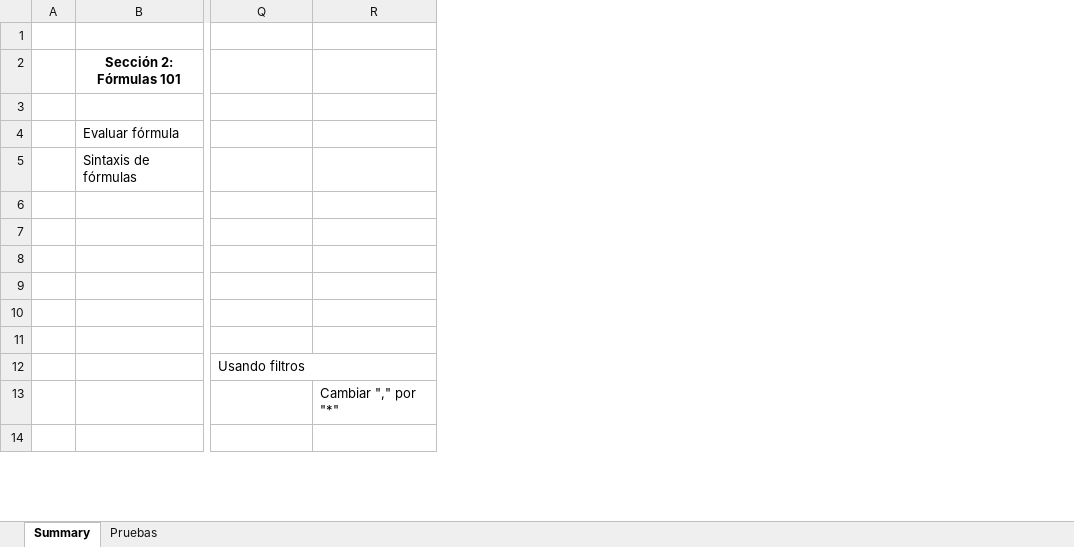
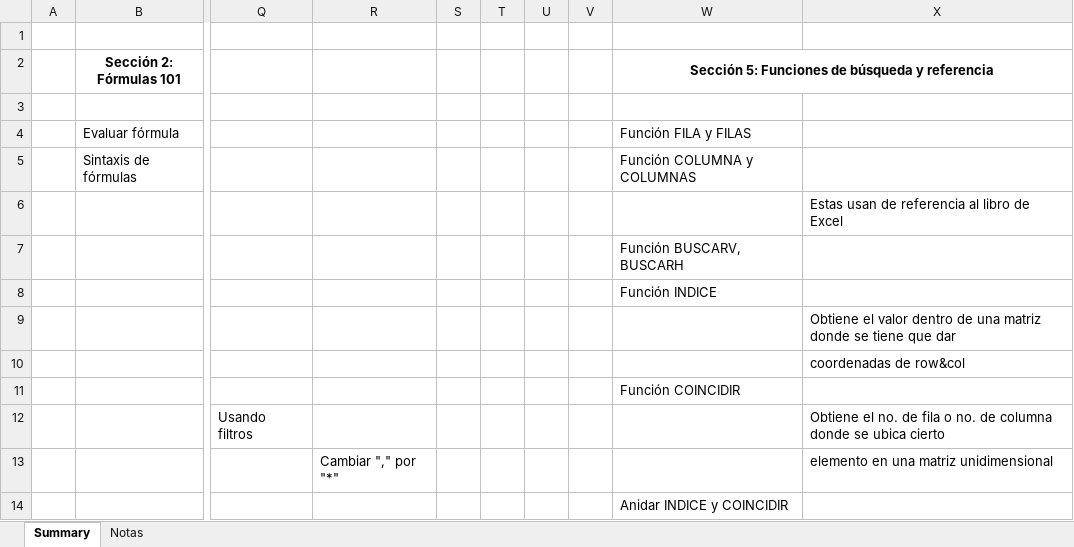
Before and after one commit to CarlosCamposs/Udemy-Excel, an Excel workbook: Notas.xlsx, sheet Summary, drawn as a sheet; only a part is shown, gaps mark what is left out; values as stored, in another font and other column widths than the file's, no borders; the diff names each change by its address in the sheet, - before the commit and + after, or states it on an @@ line.

Commit message:
Notas

```diff
--- a/Notas.xlsx (sheet Summary)
+++ b/Notas.xlsx (sheet Summary)
-sheet tab: Pruebas
+sheet tab: Notas
+column S, empty
+column T, empty
+column U, empty
+column V, empty
+column W, rows 2-14: Sección 5: Funciones de búsqueda y referencia |  | Función FILA y FILAS | Función COLUMNA y COLUMNAS |  | Función BUSCARV, BUSCARH | Función INDICE |  |  | Función COINCIDIR |  |  | Anidar INDICE y COINCIDIR
+column X, rows 6-13: Estas usan de referencia al libro de Excel |  |  | Obtiene el valor dentro de una matriz donde se tiene que dar | coordenadas de row&col |  | Obtiene el no. de fila o no. de columna donde se ubica cierto | elemento en una matriz unidimensional
```
Also changed, not shown: sheet Notas.
